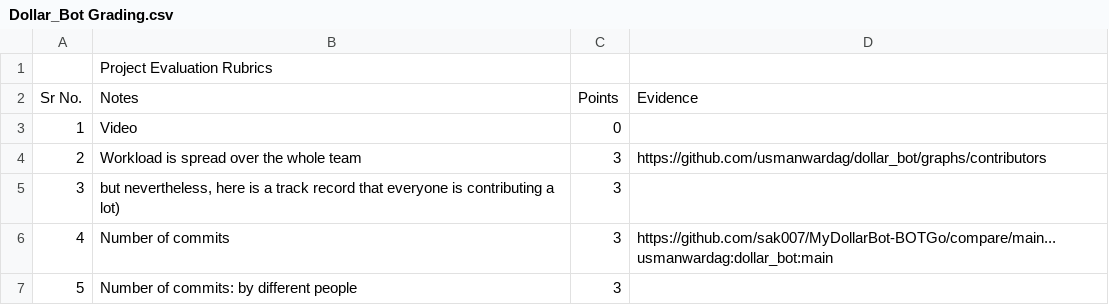
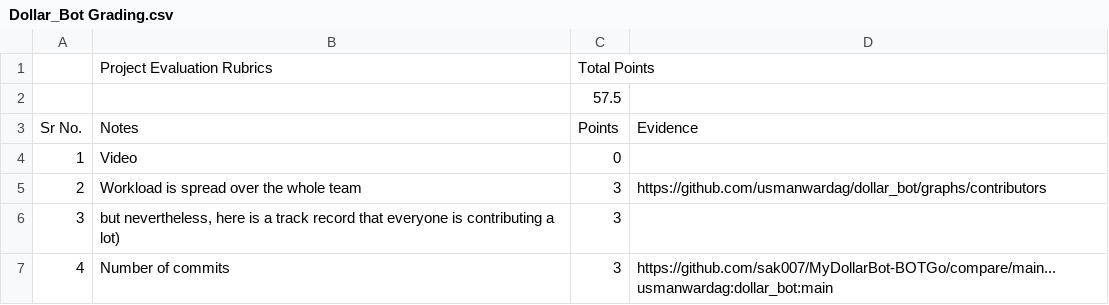
Before and after one commit to shreyavaidya2311/se-project-g23, a CSV file: proj1/Dollar_Bot Grading.csv, drawn as a sheet; only a part is shown; the shorter side is filled out with more unchanged rows.

Commit message:
Updated Dollar Bot Grading

```diff
--- a/proj1/Dollar_Bot Grading.csv
+++ b/proj1/Dollar_Bot Grading.csv
@@ -1,2 +1,3 @@
-,Project Evaluation Rubrics,,
+,Project Evaluation Rubrics,Total Points,
+,,57.5,
 Sr No.,Notes,Points,Evidence
```
